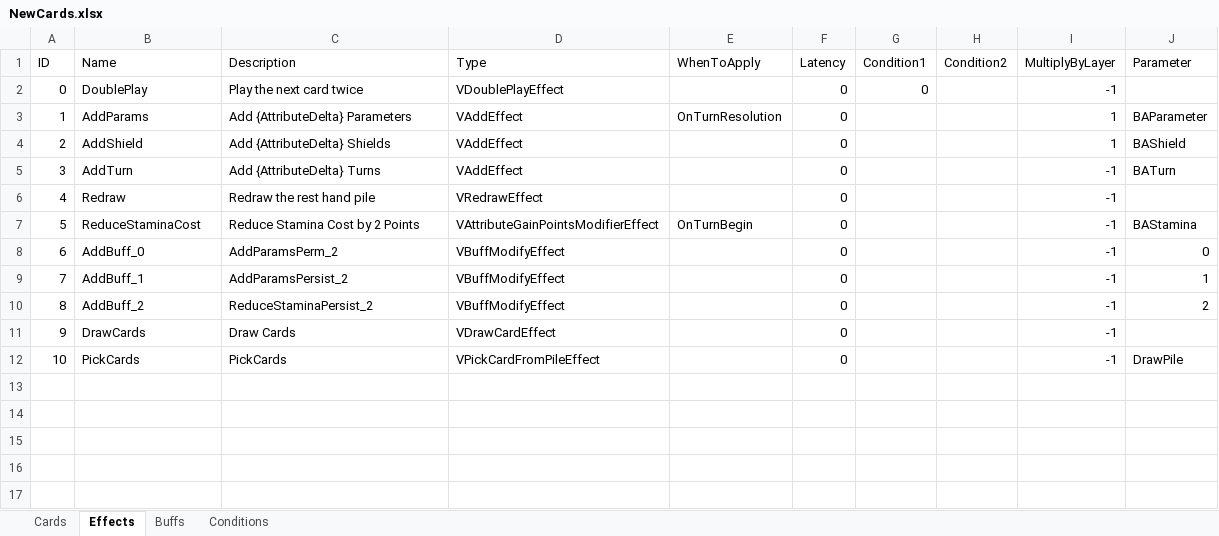
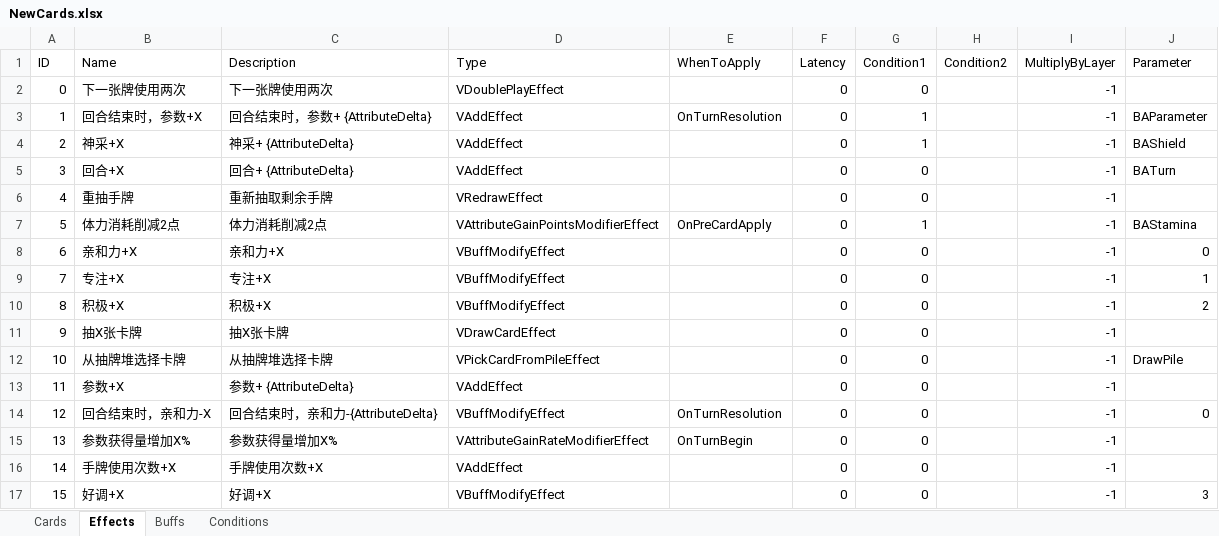
Before and after one commit to MHProtein/VTuberSim, an Excel workbook: Assets/Resources/Configurations/NewCards.xlsx, sheet Effects, drawn as a sheet; values as stored, in another font and other column widths than the file's, no borders; removed rows and columns are numbered as before the commit, all else as after; the diff names each change by its address in the sheet, - before the commit and + after, or states it on an @@ line.

```diff
--- a/Assets/Resources/Configurations/NewCards.xlsx (sheet Effects)
+++ b/Assets/Resources/Configurations/NewCards.xlsx (sheet Effects)
-B2 (Name): DoublePlay
+B2 (Name): 下一张牌使用两次
-C2 (Description): Play the next card twice
+C2 (Description): 下一张牌使用两次
-B3 (Name): AddParams
+B3 (Name): 回合结束时，参数+X
-C3 (Description): Add {AttributeDelta} Parameters
+C3 (Description): 回合结束时，参数+ {AttributeDelta}
-G3 (Condition1): (empty)
+G3 (Condition1): 1
-I3 (MultiplyByLayer): 1
+I3 (MultiplyByLayer): -1
-row 4: 2 | AddShield | Add {AttributeDelta} Shields | VAddEffect |  | 0 |  |  | 1 | BAShield
+row 4: 2 | 神采+X | 神采+ {AttributeDelta} | VAddEffect |  | 0 | 1 |  | -1 | BAShield
-B5 (Name): AddTurn
+B5 (Name): 回合+X
-C5 (Description): Add {AttributeDelta} Turns
+C5 (Description): 回合+ {AttributeDelta}
-G5:G6 (Condition1): (empty)
+G5:G6 (Condition1): 0
-B6 (Name): Redraw
+B6 (Name): 重抽手牌
-C6 (Description): Redraw the rest hand pile
+C6 (Description): 重新抽取剩余手牌
-B7 (Name): ReduceStaminaCost
+B7 (Name): 体力消耗削减2点
-C7 (Description): Reduce Stamina Cost by 2 Points
+C7 (Description): 体力消耗削减2点
-E7 (WhenToApply): OnTurnBegin
+E7 (WhenToApply): OnPreCardApply
-G7 (Condition1): (empty)
+G7 (Condition1): 1
-B8 (Name): AddBuff_0
+B8 (Name): 亲和力+X
-C8 (Description): AddParamsPerm_2
+C8 (Description): 亲和力+X
-G8:G12 (Condition1): (empty)
+G8:G12 (Condition1): 0
-B9 (Name): AddBuff_1
+B9 (Name): 专注+X
-C9 (Description): AddParamsPersist_2
+C9 (Description): 专注+X
-B10 (Name): AddBuff_2
+B10 (Name): 积极+X
-C10 (Description): ReduceStaminaPersist_2
+C10 (Description): 积极+X
-B11 (Name): DrawCards
+B11 (Name): 抽X张卡牌
-C11 (Description): Draw Cards
+C11 (Description): 抽X张卡牌
-B12 (Name): PickCards
+B12 (Name): 从抽牌堆选择卡牌
-C12 (Description): PickCards
+C12 (Description): 从抽牌堆选择卡牌
+row 13: 11 | 参数+X | 参数+ {AttributeDelta} | VAddEffect |  | 0 | 0 |  | -1
+row 14: 12 | 回合结束时，亲和力-X | 回合结束时，亲和力-{AttributeDelta} | VBuffModifyEffect | OnTurnResolution | 0 | 0 |  | -1 | 0
+row 15: 13 | 参数获得量增加X% | 参数获得量增加X% | VAttributeGainRateModifierEffect | OnTurnBegin | 0 | 0 |  | -1
+row 16: 14 | 手牌使用次数+X | 手牌使用次数+X | VAddEffect |  | 0 | 0 |  | -1
+row 17: 15 | 好调+X | 好调+X | VBuffModifyEffect |  | 0 | 0 |  | -1 | 3
```
Also changed, not shown: sheet Cards, sheet Buffs.
